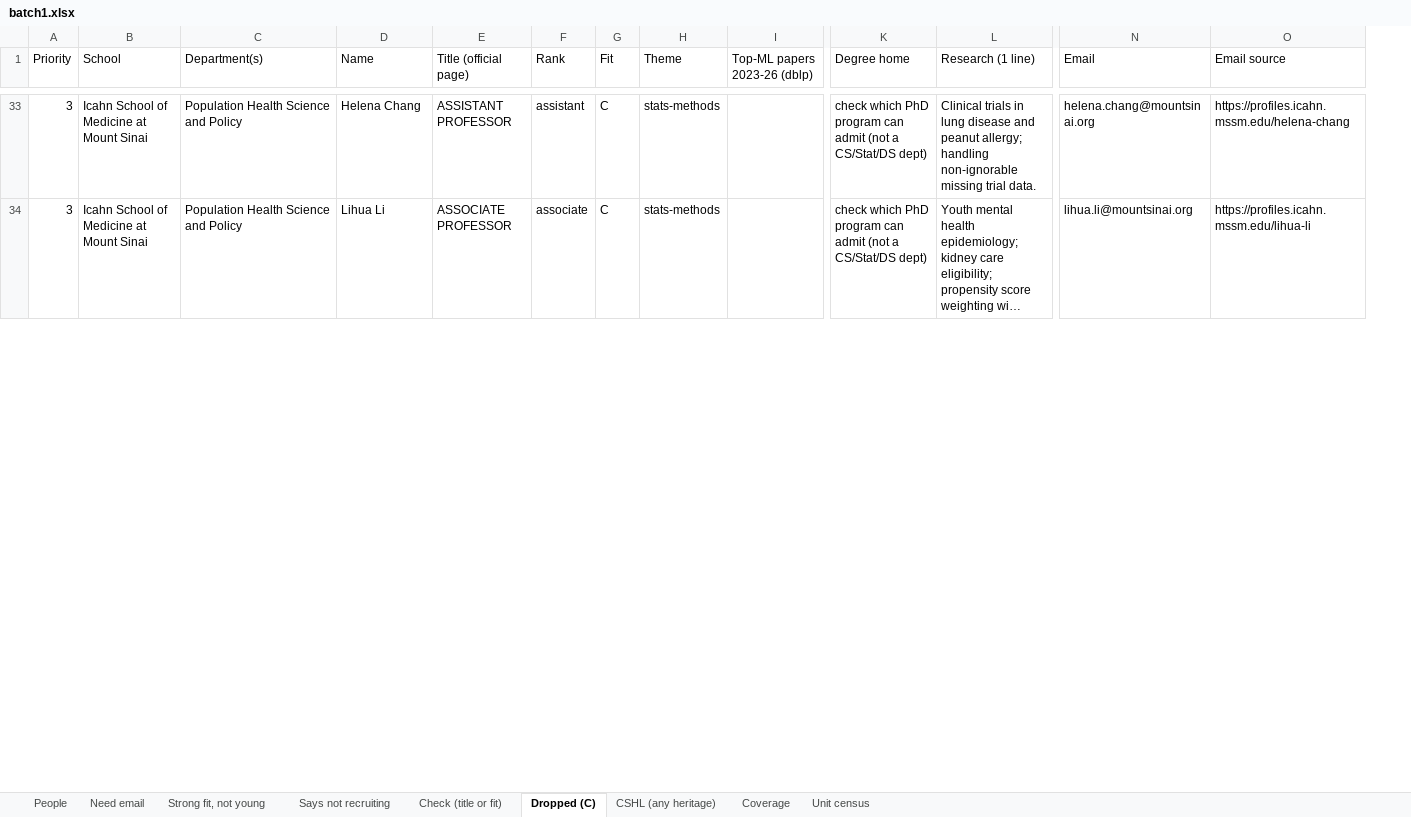
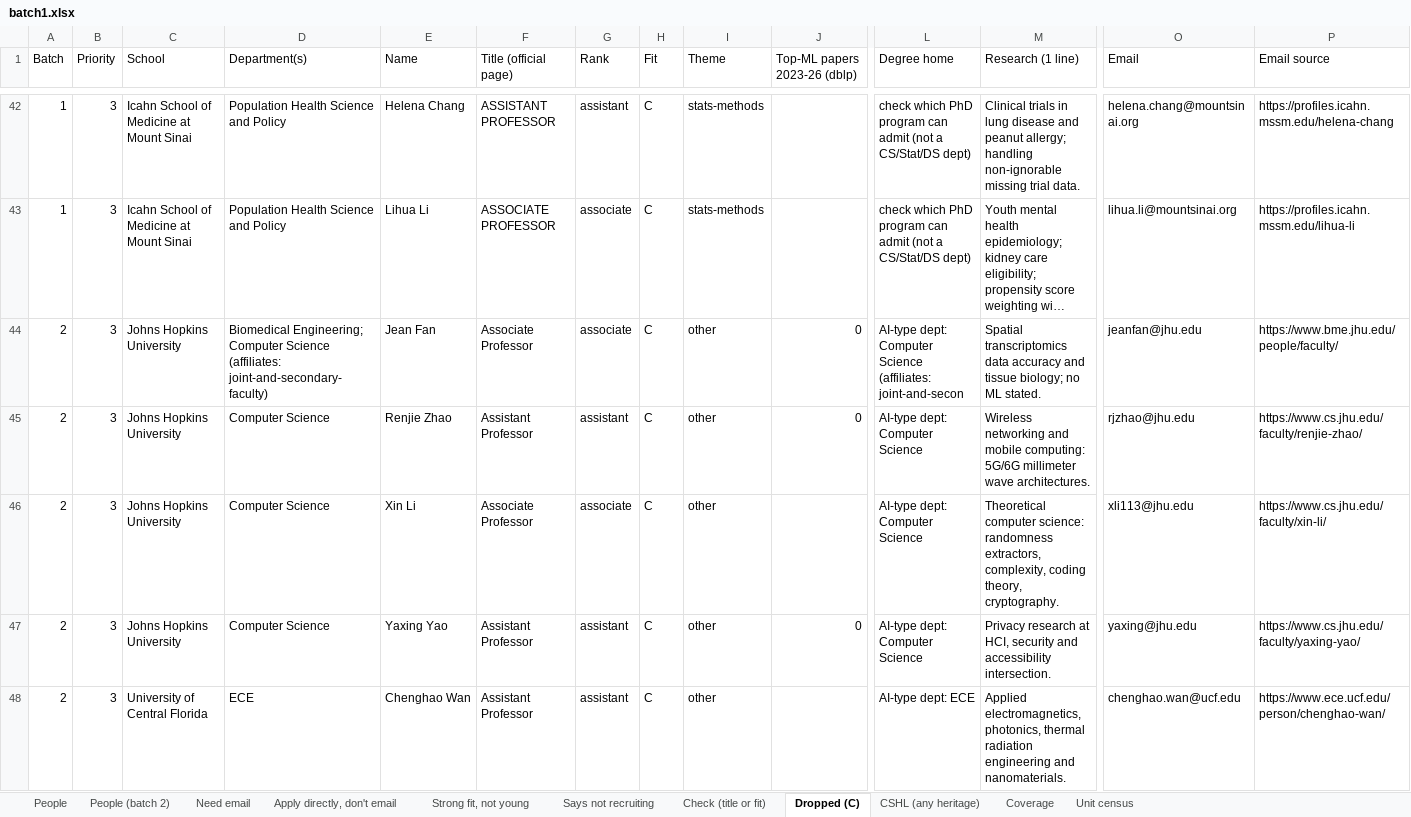
Before and after one commit to allliiita/phd-outreach, an Excel workbook: data/export/batch1.xlsx, sheet Dropped (C), drawn as a sheet; only a part is shown, gaps mark what is left out; long unchanged cells end in …; values as stored, in another font and other column widths than the file's, no borders; rows hold the shown columns only; the diff covers the shown part only; the diff names each change by its address in the sheet, - before the commit and + after, or states it on an @@ line.

```diff
--- a/data/export/batch1.xlsx (sheet Dropped (C))
+++ b/data/export/batch1.xlsx (sheet Dropped (C))
+sheet tab: People (batch 2)
+sheet tab: Apply directly, don't email
+column A (Batch), rows 42-43: 1 | 1
+row 44: 2 | 3 | Johns Hopkins University | Biomedical Engineering; Computer Science (affiliates: joint-and-secondary-faculty) | Jean Fan | Associate Professor | associate | C | other | 0 | AI-type dept: Computer Science (affiliates: joint-and-secon | Spatial transcriptomics data accuracy and tissue biology; no ML stated. | jeanfan@jhu.edu | https://www.bme.jhu.edu/people/faculty/
+row 45: 2 | 3 | Johns Hopkins University | Computer Science | Renjie Zhao | Assistant Professor | assistant | C | other | 0 | AI-type dept: Computer Science | Wireless networking and mobile computing: 5G/6G millimeter wave architectures. | rjzhao@jhu.edu | https://www.cs.jhu.edu/faculty/renjie-zhao/
+row 46: 2 | 3 | Johns Hopkins University | Computer Science | Xin Li | Associate Professor | associate | C | other |  | AI-type dept: Computer Science | Theoretical computer science: randomness extractors, complexity, coding theory, cryptography. | xli113@jhu.edu | https://www.cs.jhu.edu/faculty/xin-li/
+row 47: 2 | 3 | Johns Hopkins University | Computer Science | Yaxing Yao | Assistant Professor | assistant | C | other | 0 | AI-type dept: Computer Science | Privacy research at HCI, security and accessibility intersection. | yaxing@jhu.edu | https://www.cs.jhu.edu/faculty/yaxing-yao/
+row 48: 2 | 3 | University of Central Florida | ECE | Chenghao Wan | Assistant Professor | assistant | C | other |  | AI-type dept: ECE | Applied electromagnetics, photonics, thermal radiation engineering and nanomaterials. | chenghao.wan@ucf.edu | https://www.ece.ucf.edu/person/chenghao-wan/
```
Also changed, not shown: 47 added rows elsewhere in this sheet, sheet Unit census, sheet Coverage, sheet Check (title or fit), sheet Need email, sheet People, sheet Strong fit, not young, 1 more sheet, 1 other file.
